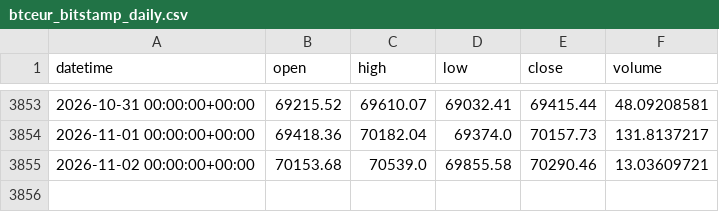
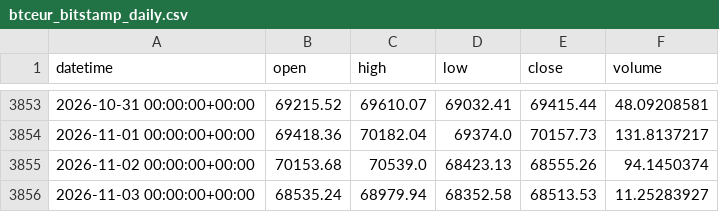
Before and after one commit to Polv89/bitstamp-btceur-minute-data, a CSV file: data/updates/btceur_bitstamp_daily.csv, drawn as a sheet; only a part is shown, gaps mark what is left out.

```diff
--- a/data/updates/btceur_bitstamp_daily.csv
+++ b/data/updates/btceur_bitstamp_daily.csv
@@ -3854,2 +3854,3 @@ datetime,open,high,low,close,volume
 2026-11-01 00:00:00+00:00,69418.36,70182.04,69374.0,70157.73,131.8137217
-2026-11-02 00:00:00+00:00,70153.68,70539.0,69855.58,70290.46,13.03609721
+2026-11-02 00:00:00+00:00,70153.68,70539.0,68423.13,68555.26,94.1450374
+2026-11-03 00:00:00+00:00,68535.24,68979.94,68352.58,68513.53,11.25283927
```
Also changed, not shown: data/updates/btcusd_bitstamp_daily.csv.
